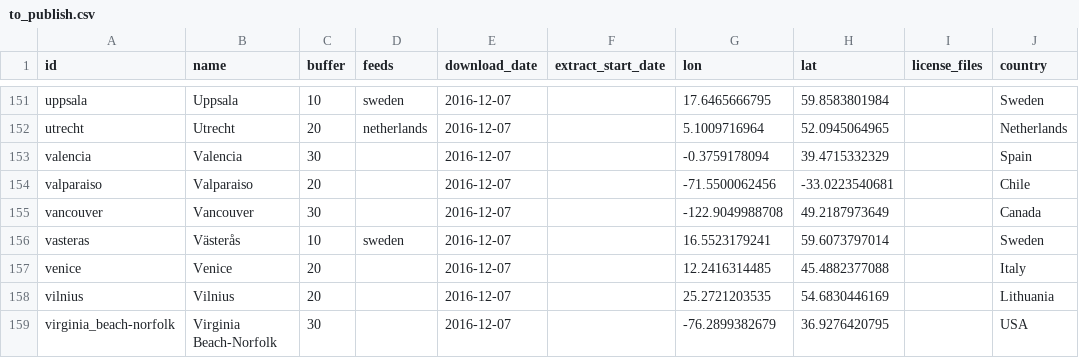
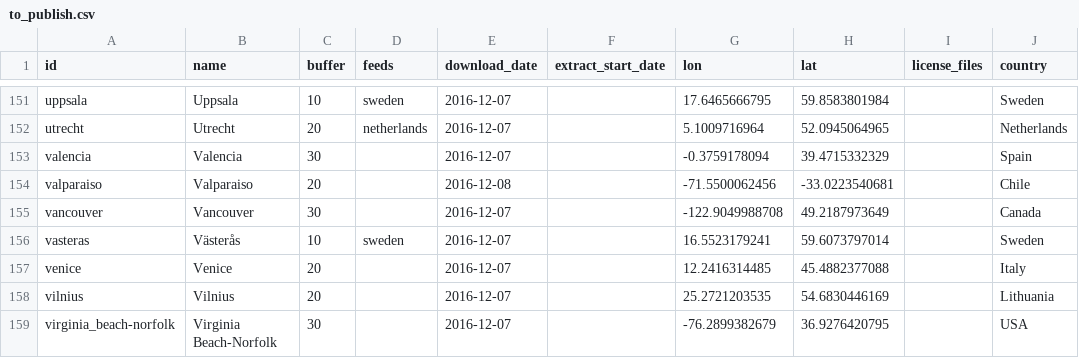
Before and after one commit to CxAalto/gtfs_data_pipeline, a CSV file: extracts/to_publish.csv, drawn as a sheet; only a part is shown, gaps mark what is left out; the diff names each change by its address in the sheet, - before the commit and + after, or states it on an @@ line.

Commit message:
Adjust valparaiso download_date

```diff
--- a/extracts/to_publish.csv
+++ b/extracts/to_publish.csv
-E154 (download_date): 2016-12-07
+E154 (download_date): 2016-12-08
```
